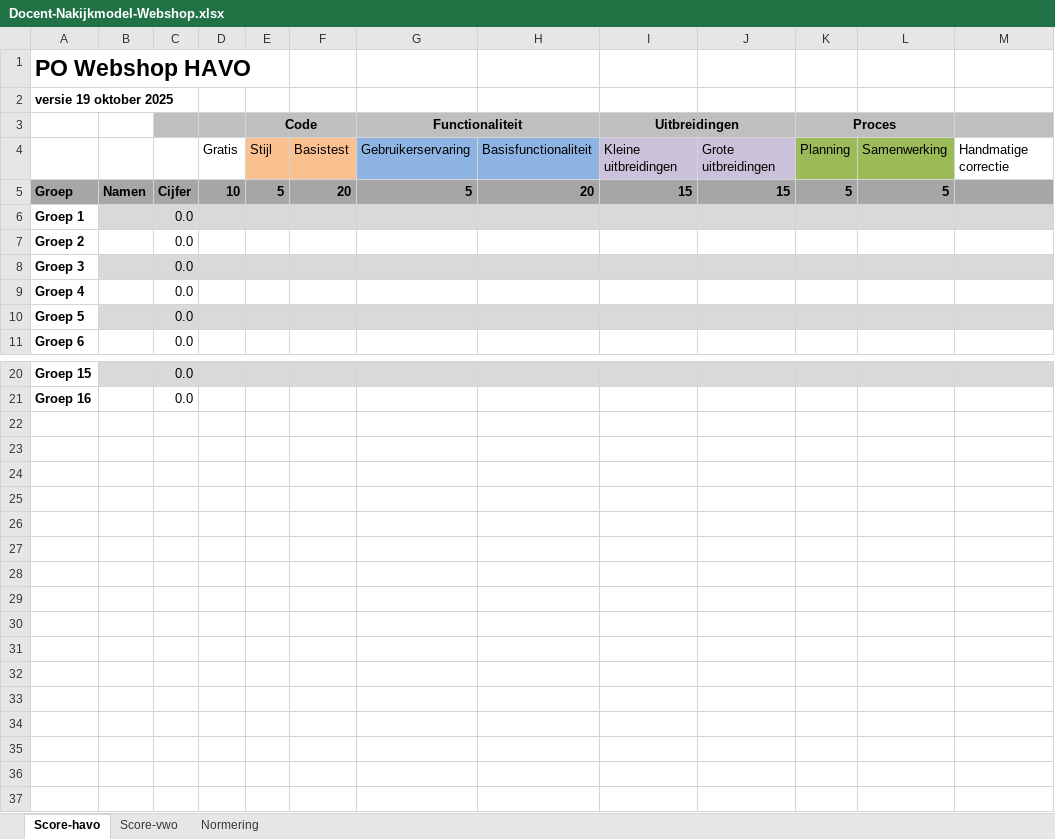
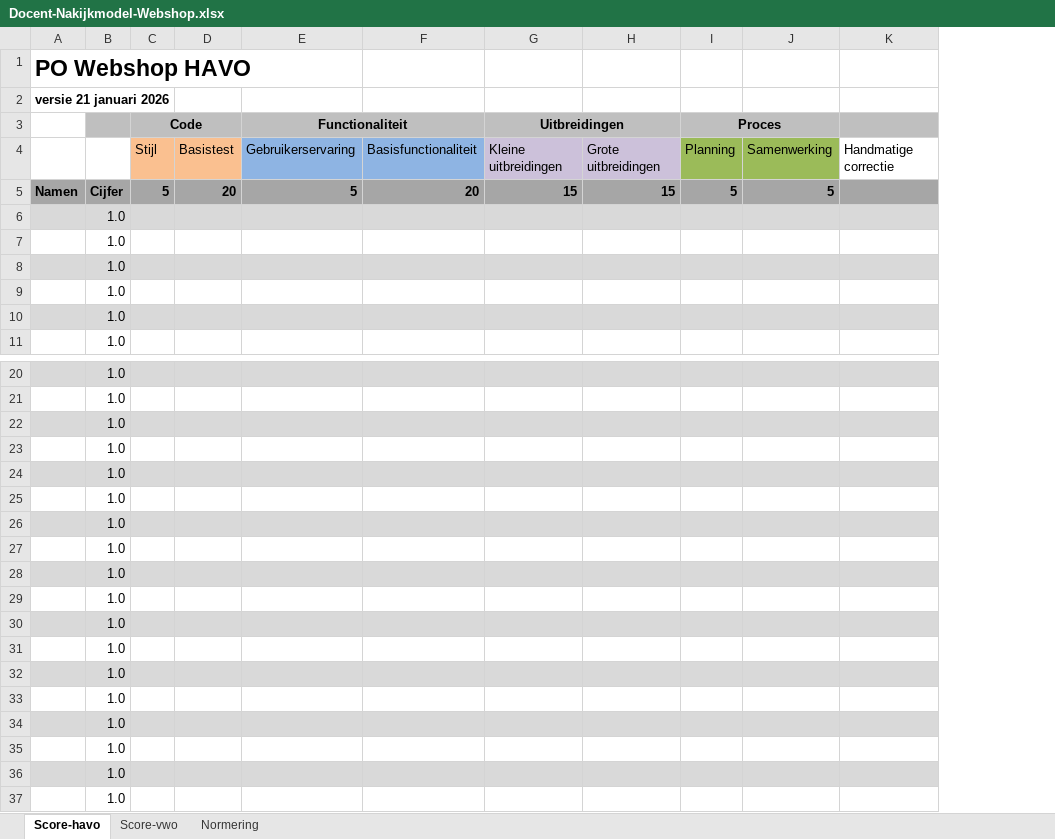
Before and after one commit to informaticascw/informaticascw.github.io, an Excel workbook: 2-webshop/Docent-Nakijkmodel-Webshop.xlsx, sheet Score-havo, drawn as a sheet; only a part is shown, gaps mark what is left out; values as stored, in another font and other column widths than the file's, no borders; removed rows and columns are numbered as before the commit, all else as after; the diff names each change by its address in the sheet, - before the commit and + after, or states it on an @@ line.

```diff
--- a/2-webshop/Docent-Nakijkmodel-Webshop.xlsx (sheet Score-havo)
+++ b/2-webshop/Docent-Nakijkmodel-Webshop.xlsx (sheet Score-havo)
-column A, rows 1-11: PO Webshop HAVO | versie 19 oktober 2025 |  |  | Groep | Groep 1 | Groep 2 | Groep 3 | Groep 4 | Groep 5 | Groep 6; rows 20-21: Groep 15 | Groep 16
-column C, rows 5-11: Cijfer | 0.0 | 0.0 | 0.0 | 0.0 | 0.0 | 0.0; rows 20-21: 0.0 | 0.0
-column D, rows 4-5: Gratis | 10
+column B, rows 5-11: Cijfer | 1.0 | 1.0 | 1.0 | 1.0 | 1.0 | 1.0; rows 20-21: 1.0 | 1.0
-A1: (empty)
+A1: PO Webshop HAVO
-A2: (empty)
+A2: versie 21 januari 2026
+row 22:  | 1.0
+row 23:  | 1.0
+row 24:  | 1.0
+row 25:  | 1.0
+row 26:  | 1.0
+row 27:  | 1.0
+row 28:  | 1.0
+row 29:  | 1.0
+row 30:  | 1.0
+row 31:  | 1.0
+row 32:  | 1.0
+row 33:  | 1.0
+row 34:  | 1.0
+row 35:  | 1.0
+row 36:  | 1.0
+row 37:  | 1.0
```
Also changed, not shown: sheet Score-vwo, 1-game/Docent - Nakijkmodel Python Game.xlsx, 2 other files.
